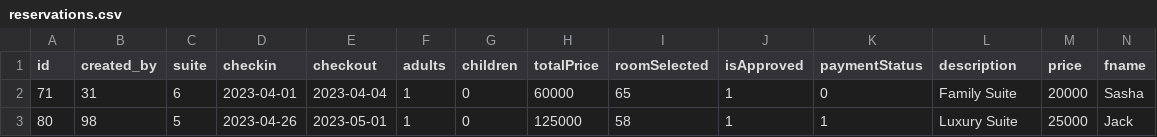
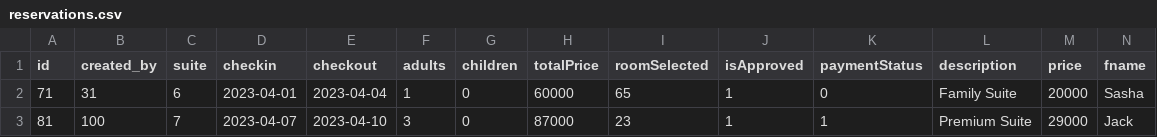
Before and after one commit to Nebrascka/Hotel-Management-System, a CSV file: Final_Project_part1/Admin/businessinteligence/reservations.csv, drawn as a sheet; only a part is shown; removed rows and columns are numbered as before the commit, all else as after; rows hold the shown columns only; the diff names each change by its address in the sheet, - before the commit and + after, or states it on an @@ line.

```diff
--- a/Final_Project_part1/Admin/businessinteligence/reservations.csv
+++ b/Final_Project_part1/Admin/businessinteligence/reservations.csv
-row 3: 80 | 98 | 5 | 2023-04-26 | 2023-05-01 | 1 | 0 | 125000 | 58 | 1 | 1 | Luxury Suite | 25000 | Jack
+row 3: 81 | 100 | 7 | 2023-04-07 | 2023-04-10 | 3 | 0 | 87000 | 23 | 1 | 1 | Premium Suite | 29000 | Jack
```
Also changed, not shown: 7 other files.
